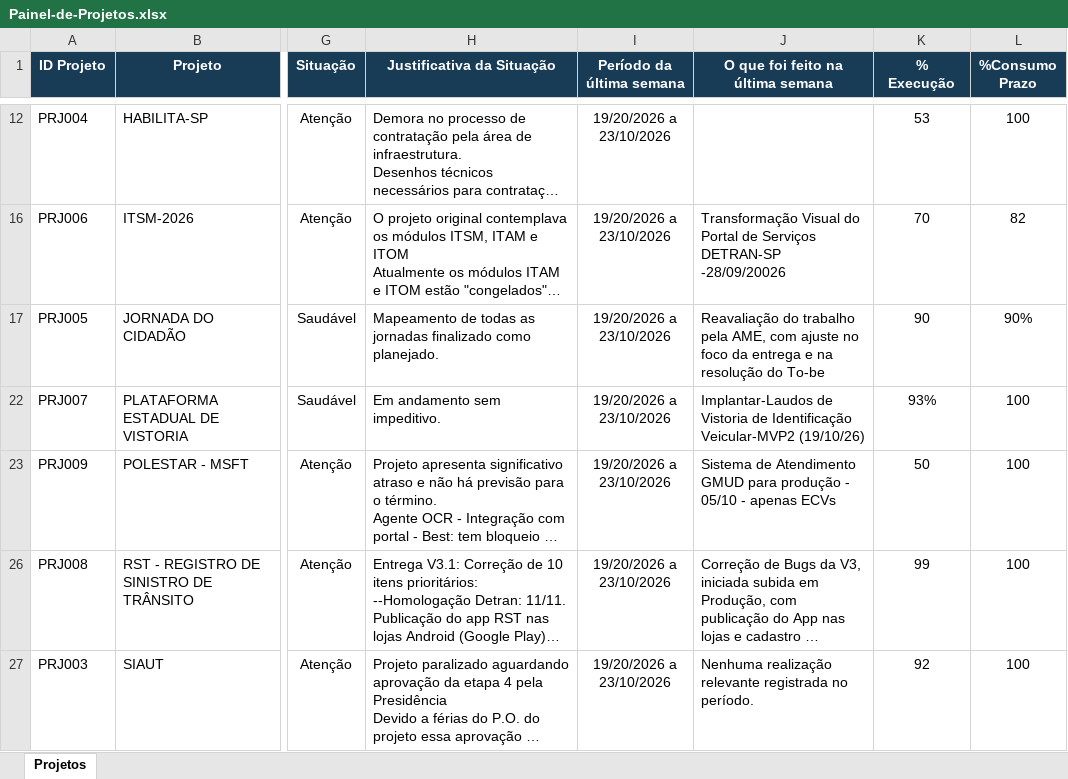
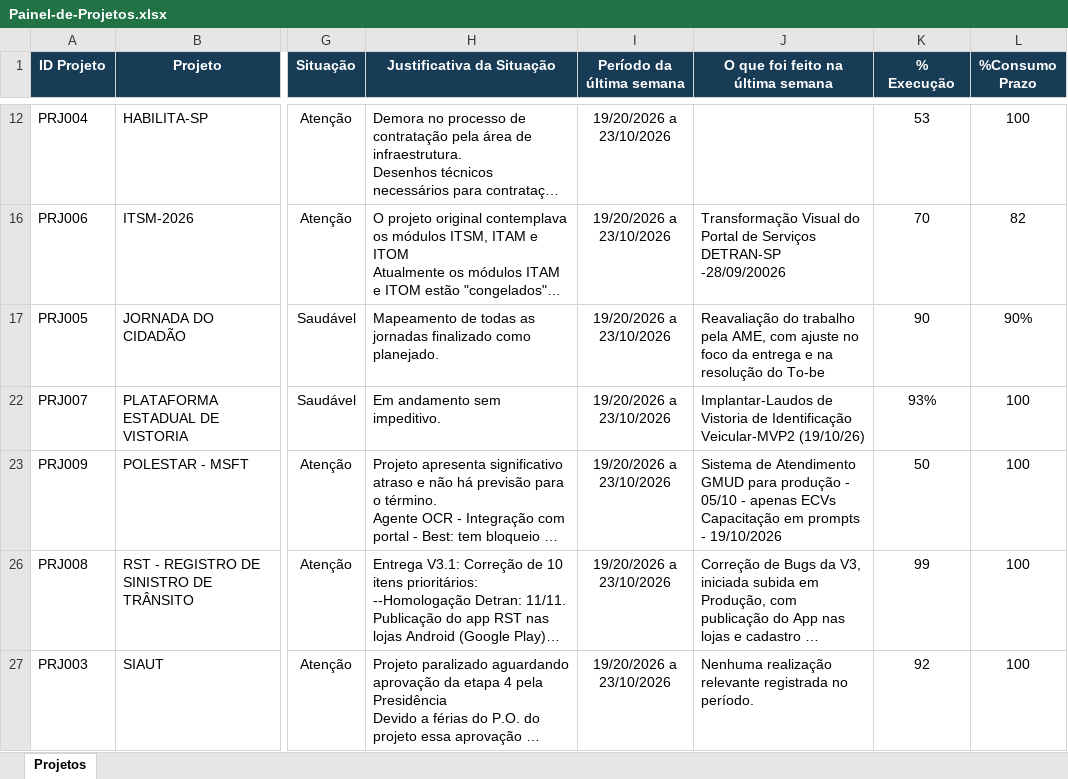
Before and after one commit to Aegeape/Painel-de-Projetos-Estrategicos, an Excel workbook: Painel-de-Projetos.xlsx, sheet Projetos, drawn as a sheet; only a part is shown, gaps mark what is left out; long unchanged cells end in …; values as stored, in another font and other column widths than the file's, no borders; ↵ is a line break in a cell; the diff names each change by its address in the sheet, - before the commit and + after, or states it on an @@ line.

Commit message:
Add files via upload

```diff
--- a/Painel-de-Projetos.xlsx (sheet Projetos)
+++ b/Painel-de-Projetos.xlsx (sheet Projetos)
-J23 (O que foi feito na última semana): …apenas ECVs
+J23 (O que foi feito na última semana): …apenas ECVs ↵ Capacitação em prompts - 19/10/2026
```
